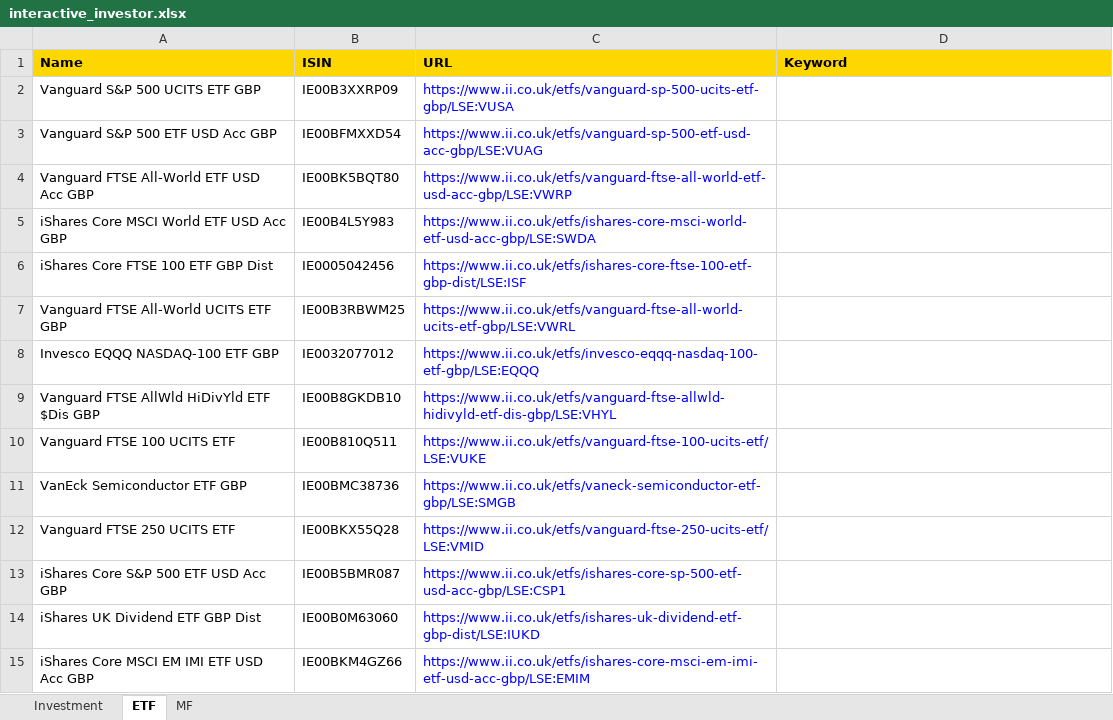
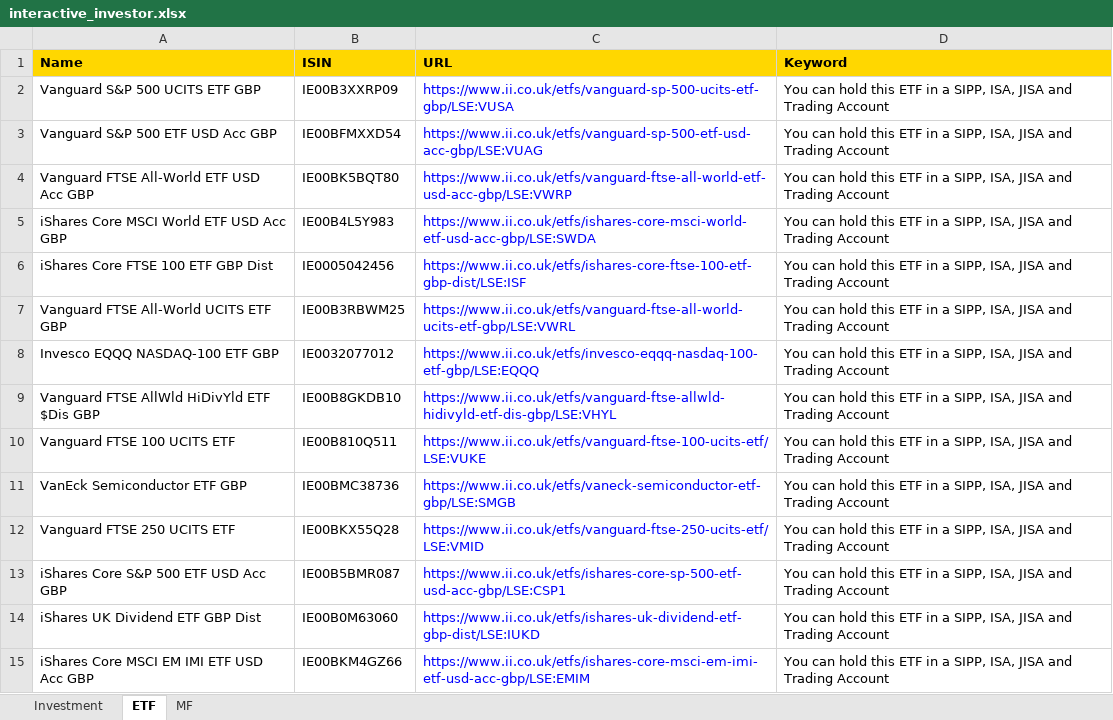
Before and after one commit to amineautomation2/concurrent-7, an Excel workbook: spreadsheet/interactive_investor.xlsx, sheet ETF, drawn as a sheet; only a part is shown; values as stored, in another font and other column widths than the file's, no borders; the diff covers the shown part only; the diff names each change by its address in the sheet, - before the commit and + after, or states it on an @@ line.

```diff
--- a/spreadsheet/interactive_investor.xlsx (sheet ETF)
+++ b/spreadsheet/interactive_investor.xlsx (sheet ETF)
-D2:D15 (Keyword): (empty)
+D2:D15 (Keyword): You can hold this ETF in a SIPP, ISA, JISA and Trading Account
```
Also changed, not shown: 1986 edited cells elsewhere in this sheet, 5 other files.
